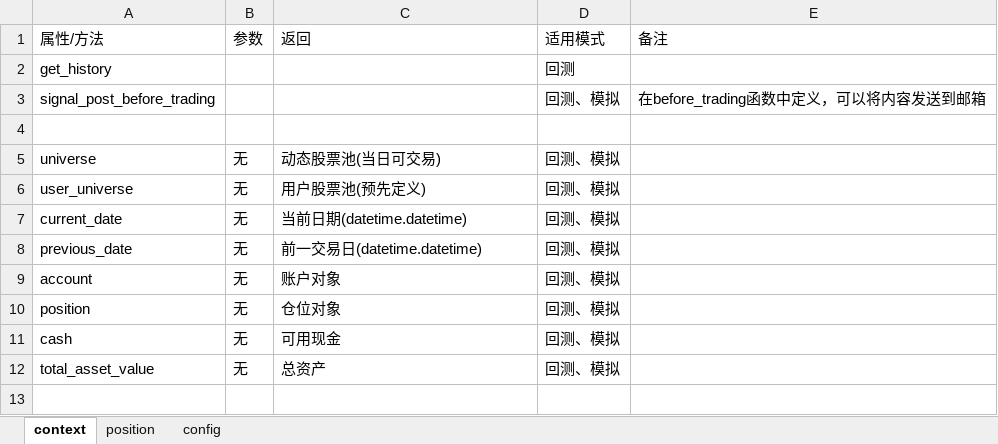
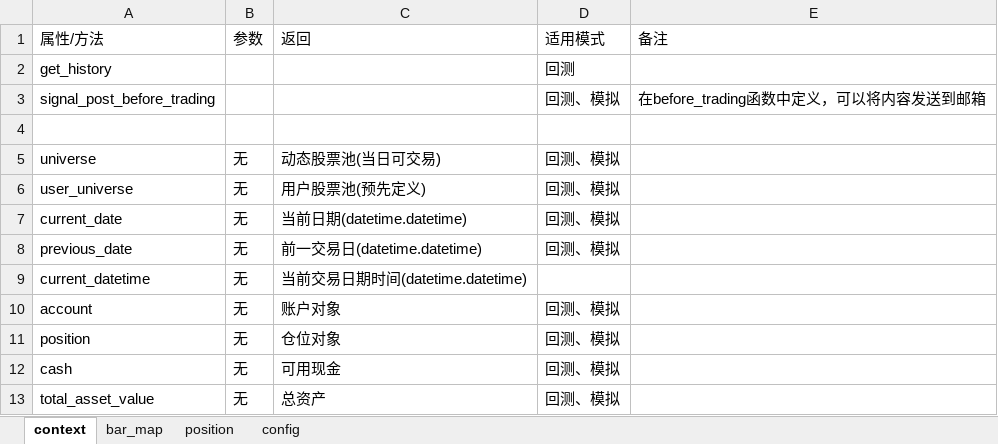
Before and after one commit to orxg/VectorTrader, an Excel workbook: 策略编写手册.xlsx, sheet context, drawn as a sheet; values as stored, in another font and other column widths than the file's, no borders; the diff names each change by its address in the sheet, - before the commit and + after, or states it on an @@ line.

```diff
--- a/策略编写手册.xlsx (sheet context)
+++ b/策略编写手册.xlsx (sheet context)
+sheet tab: bar_map
+row 9: current_datetime | 无 | 当前交易日期时间(datetime.datetime)
```
Also changed, not shown: sheet config, 事件与监听设定.xlsx, 14 other files.
